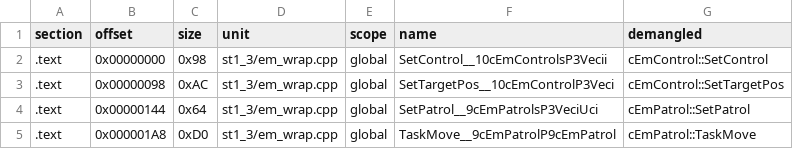
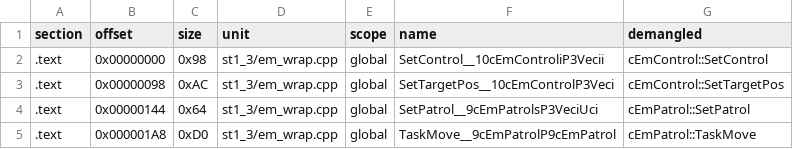
Before and after one commit to Penguinjanator/re4, a TSV file: config/G4BE08/modules/st1_3/sym_map.tsv, drawn as a sheet; only a part is shown.

Commit message:
decls: cEmControl::SetControl takes int no, remove SetRoute alias

```diff
--- a/config/G4BE08/modules/st1_3/sym_map.tsv
+++ b/config/G4BE08/modules/st1_3/sym_map.tsv
@@ -1,3 +1,3 @@
 section	offset	size	unit	scope	name	demangled
-.text	0x00000000	0x98	st1_3/em_wrap.cpp	global	SetControl__10cEmControlsP3Vecii	cEmControl::SetControl
+.text	0x00000000	0x98	st1_3/em_wrap.cpp	global	SetControl__10cEmControliP3Vecii	cEmControl::SetControl
 .text	0x00000098	0xAC	st1_3/em_wrap.cpp	global	SetTargetPos__10cEmControlP3Veci	cEmControl::SetTargetPos
```
Also changed, not shown: config/G4BE08/modules/st2_1/sym_map.tsv, config/G4BE08/modules/st2_2/sym_map.tsv, 10 other files.
